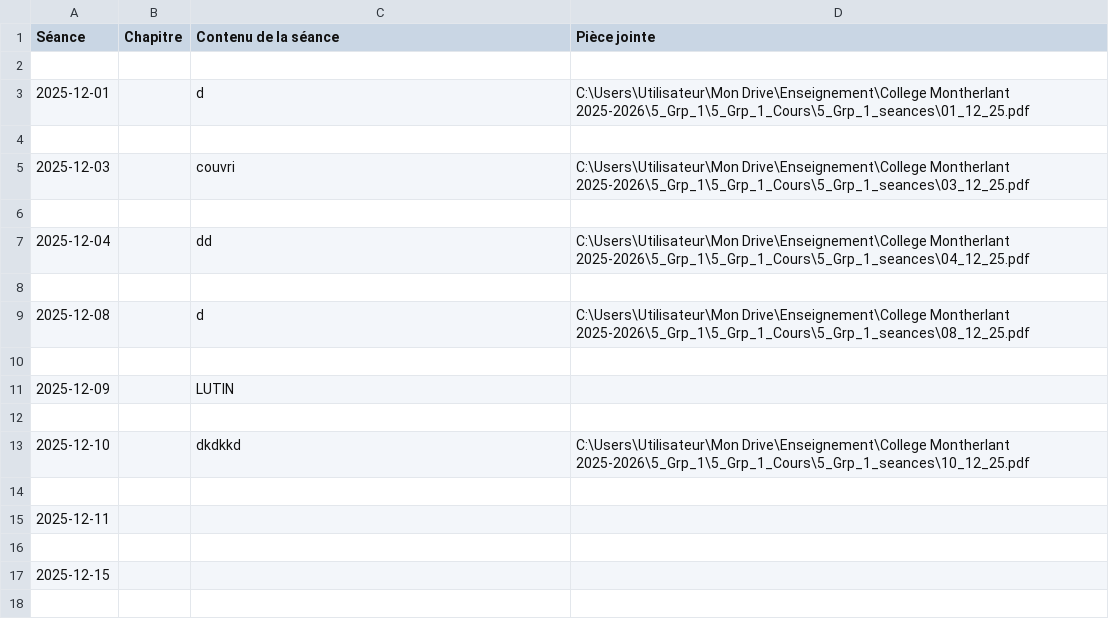
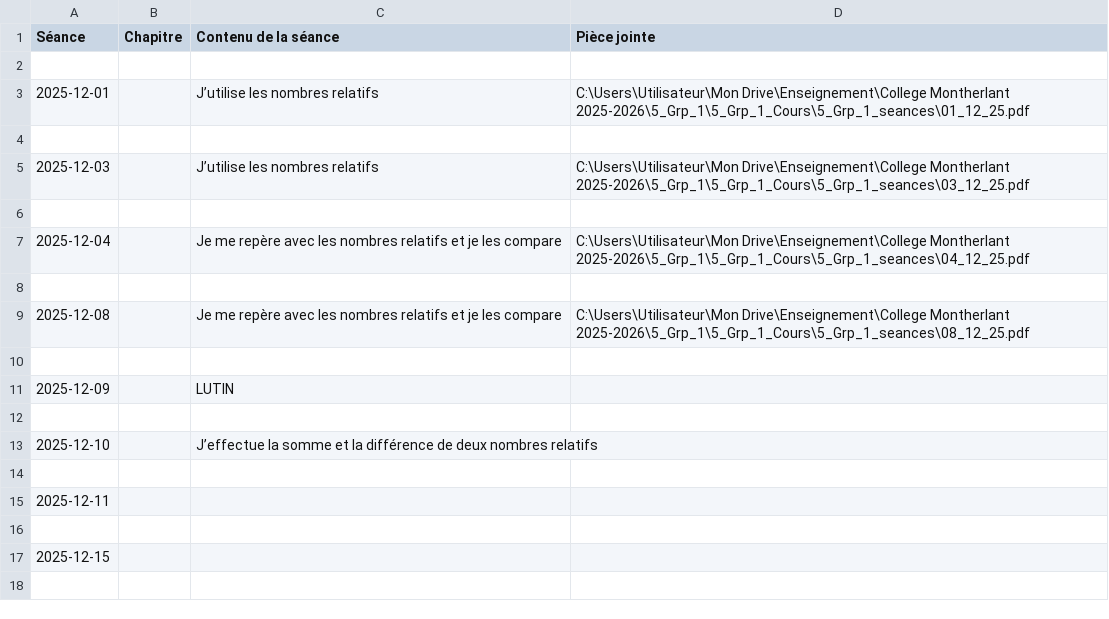
Before and after one commit to EnseignementMath/cours-de-maths, a CSV file: docs/progressions/College Montherlant 2025-2026/5_Grp_1_Cours_DEBUG_avant_filtre.csv, drawn as a sheet; only a part is shown.

Commit message:
auto: maj progressions + index + pièces jointes (2025-11-30 13:04:45)

```diff
--- a/docs/progressions/College Montherlant 2025-2026/5_Grp_1_Cours_DEBUG_avant_filtre.csv
+++ b/docs/progressions/College Montherlant 2025-2026/5_Grp_1_Cours_DEBUG_avant_filtre.csv
@@ -2,9 +2,9 @@ Séance,Chapitre,Contenu de la séance,Pièce jointe
 
-2025-12-01,,d,C:\Users\Utilisateur\Mon Drive\Enseignement\College Montherlant 2025-2026\5_Grp_1\5_Grp_1_Cours\5_Grp_1_seances\01_12_25.pdf
+2025-12-01,,J’utilise les nombres relatifs,C:\Users\Utilisateur\Mon Drive\Enseignement\College Montherlant 2025-2026\5_Grp_1\5_Grp_1_Cours\5_Grp_1_seances\01_12_25.pdf
 
-2025-12-03,,couvri,C:\Users\Utilisateur\Mon Drive\Enseignement\College Montherlant 2025-2026\5_Grp_1\5_Grp_1_Cours\5_Grp_1_seances\03_12_25.pdf
+2025-12-03,,J’utilise les nombres relatifs,C:\Users\Utilisateur\Mon Drive\Enseignement\College Montherlant 2025-2026\5_Grp_1\5_Grp_1_Cours\5_Grp_1_seances\03_12_25.pdf
 
-2025-12-04,,dd,C:\Users\Utilisateur\Mon Drive\Enseignement\College Montherlant 2025-2026\5_Grp_1\5_Grp_1_Cours\5_Grp_1_seances\04_12_25.pdf
+2025-12-04,,Je me repère avec les nombres relatifs et je les compare,C:\Users\Utilisateur\Mon Drive\Enseignement\College Montherlant 2025-2026\5_Grp_1\5_Grp_1_Cours\5_Grp_1_seances\04_12_25.pdf
 
-2025-12-08,,d,C:\Users\Utilisateur\Mon Drive\Enseignement\College Montherlant 2025-2026\5_Grp_1\5_Grp_1_Cours\5_Grp_1_seances\08_12_25.pdf
+2025-12-08,,Je me repère avec les nombres relatifs et je les compare,C:\Users\Utilisateur\Mon Drive\Enseignement\College Montherlant 2025-2026\5_Grp_1\5_Grp_1_Cours\5_Grp_1_seances\08_12_25.pdf
 
@@ -12,3 +12,3 @@ Séance,Chapitre,Contenu de la séance,Pièce jointe
 
-2025-12-10,,dkdkkd,C:\Users\Utilisateur\Mon Drive\Enseignement\College Montherlant 2025-2026\5_Grp_1\5_Grp_1_Cours\5_Grp_1_seances\10_12_25.pdf
+2025-12-10,,J’effectue la somme et la différence de deux nombres relatifs,
 
```
Also changed, not shown: 5 other files.
